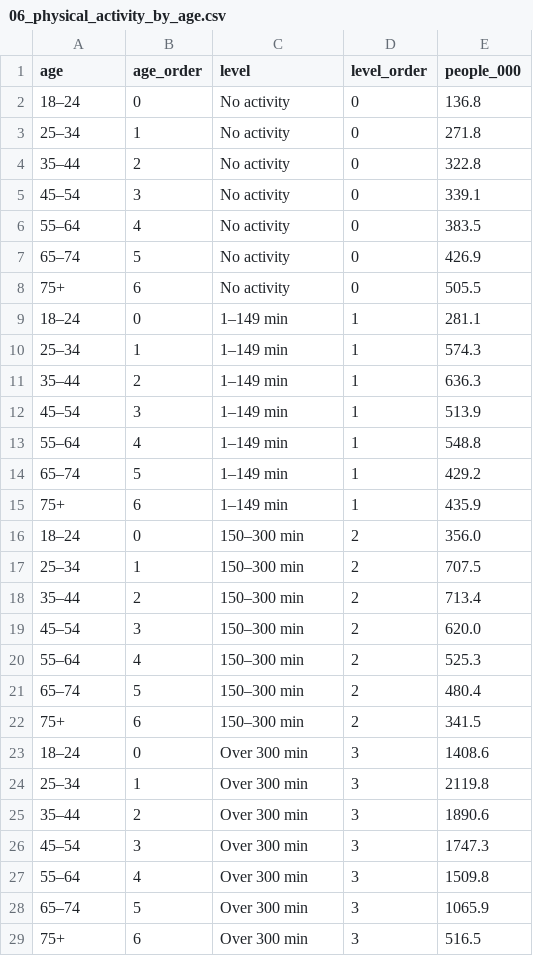
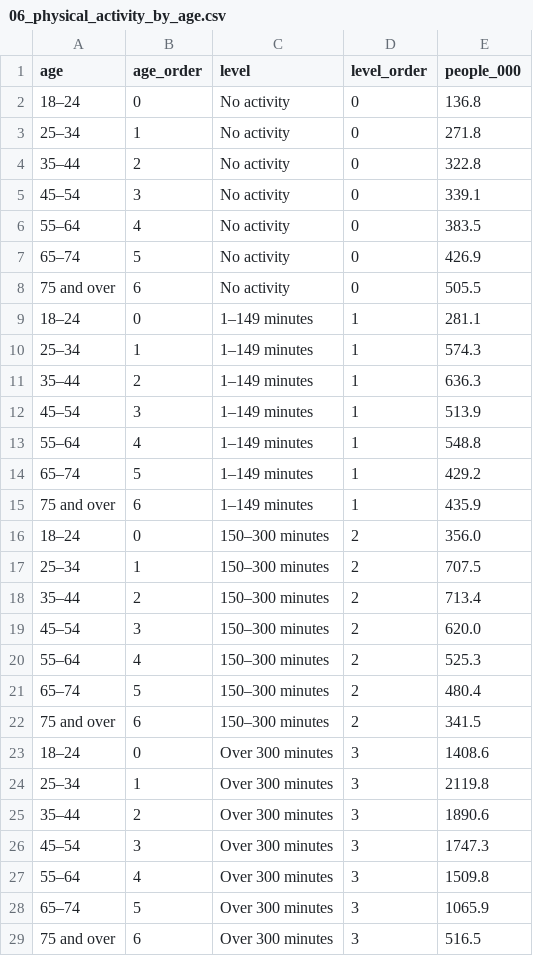
Before and after one commit to ymy28/FIT3179_DV2, a CSV file: data/06_physical_activity_by_age.csv, drawn as a sheet.

```diff
--- a/data/06_physical_activity_by_age.csv
+++ b/data/06_physical_activity_by_age.csv
@@ -7,23 +7,23 @@ age,age_order,level,level_order,people_000
 65–74,5,No activity,0,426.9
-75+,6,No activity,0,505.5
-18–24,0,1–149 min,1,281.1
-25–34,1,1–149 min,1,574.3
-35–44,2,1–149 min,1,636.3
-45–54,3,1–149 min,1,513.9
-55–64,4,1–149 min,1,548.8
-65–74,5,1–149 min,1,429.2
-75+,6,1–149 min,1,435.9
-18–24,0,150–300 min,2,356.0
-25–34,1,150–300 min,2,707.5
-35–44,2,150–300 min,2,713.4
-45–54,3,150–300 min,2,620.0
-55–64,4,150–300 min,2,525.3
-65–74,5,150–300 min,2,480.4
-75+,6,150–300 min,2,341.5
-18–24,0,Over 300 min,3,1408.6
-25–34,1,Over 300 min,3,2119.8
-35–44,2,Over 300 min,3,1890.6
-45–54,3,Over 300 min,3,1747.3
-55–64,4,Over 300 min,3,1509.8
-65–74,5,Over 300 min,3,1065.9
-75+,6,Over 300 min,3,516.5
+75 and over,6,No activity,0,505.5
+18–24,0,1–149 minutes,1,281.1
+25–34,1,1–149 minutes,1,574.3
+35–44,2,1–149 minutes,1,636.3
+45–54,3,1–149 minutes,1,513.9
+55–64,4,1–149 minutes,1,548.8
+65–74,5,1–149 minutes,1,429.2
+75 and over,6,1–149 minutes,1,435.9
+18–24,0,150–300 minutes,2,356.0
+25–34,1,150–300 minutes,2,707.5
+35–44,2,150–300 minutes,2,713.4
+45–54,3,150–300 minutes,2,620.0
+55–64,4,150–300 minutes,2,525.3
+65–74,5,150–300 minutes,2,480.4
+75 and over,6,150–300 minutes,2,341.5
+18–24,0,Over 300 minutes,3,1408.6
+25–34,1,Over 300 minutes,3,2119.8
+35–44,2,Over 300 minutes,3,1890.6
+45–54,3,Over 300 minutes,3,1747.3
+55–64,4,Over 300 minutes,3,1509.8
+65–74,5,Over 300 minutes,3,1065.9
+75 and over,6,Over 300 minutes,3,516.5
```
Also changed, not shown: data/01_population_time_series.csv, data/03_abs_state_population.csv, 17 other files.
